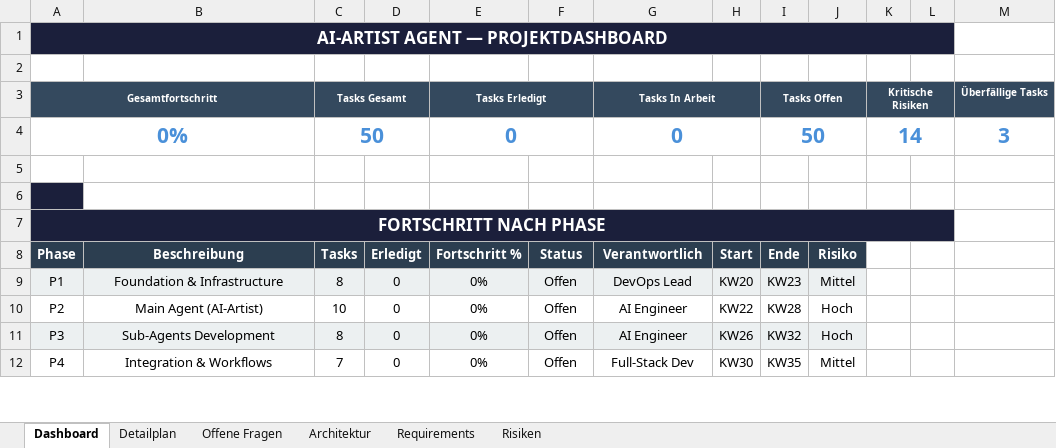
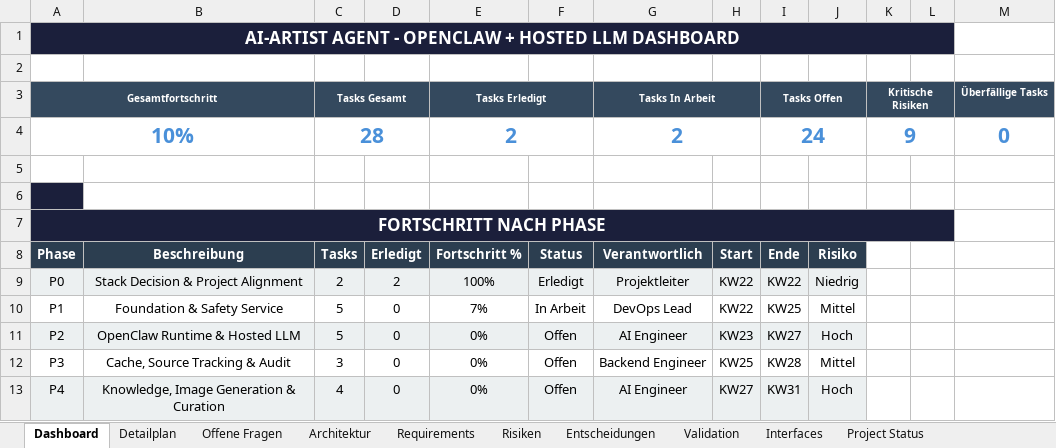
Before and after one commit to artprof964/AI-Artist, an Excel workbook: AI_Artist_Agent_Projekttracker.xlsx, sheet Dashboard, drawn as a sheet; only a part is shown; values as stored, in another font and other column widths than the file's, no borders; charts and pictures not drawn; removed rows and columns are numbered as before the commit, all else as after; the diff covers the shown part only; the diff names each change by its address in the sheet, - before the commit and + after, or states it on an @@ line.

```diff
--- a/AI_Artist_Agent_Projekttracker.xlsx (sheet Dashboard)
+++ b/AI_Artist_Agent_Projekttracker.xlsx (sheet Dashboard)
+sheet tab: Entscheidungen
+sheet tab: Validation
+sheet tab: Interfaces
+sheet tab: Project Status
-A1 (Gesamtfortschritt): AI-ARTIST AGENT — PROJEKTDASHBOARD
+A1 (Gesamtfortschritt): AI-ARTIST AGENT - OPENCLAW + HOSTED LLM DASHBOARD
-row 4: 0% |  | 50 |  | 0 |  | 0 |  | 50 |  | 14 |  | 3
+row 4: 10% |  | 28 |  | 2 |  | 2 |  | 24 |  | 9 |  | 0
+row 9: P0 | Stack Decision & Project Alignment | 2 | 2 | 100% | Erledigt | Projektleiter | KW22 | KW22 | Niedrig
-A10:J10 fill: #ECF0F1
+A10:J10 fill: none
-B10: Foundation & Infrastructure
+B10: Foundation & Safety Service
-C10 (Tasks Gesamt): 8
+C10 (Tasks Gesamt): 5
-E10 (Tasks Erledigt): 0%
+E10 (Tasks Erledigt): 7%
-F10: Offen
+F10: In Arbeit
-H10: KW20
+H10: KW22
-I10 (Tasks Offen): KW23
+I10 (Tasks Offen): KW25
-A11:J11 fill: none
+A11:J11 fill: #ECF0F1
-B11: Main Agent (AI-Artist)
+B11: OpenClaw Runtime & Hosted LLM
-C11 (Tasks Gesamt): 10
+C11 (Tasks Gesamt): 5
-H11: KW22
+H11: KW23
-I11 (Tasks Offen): KW28
+I11 (Tasks Offen): KW27
-A12:J12 fill: #ECF0F1
+A12:J12 fill: none
-B12: Sub-Agents Development
+B12: Cache, Source Tracking & Audit
-C12 (Tasks Gesamt): 8
+C12 (Tasks Gesamt): 3
-G12 (Tasks In Arbeit): AI Engineer
+G12 (Tasks In Arbeit): Backend Engineer
-H12: KW26
+H12: KW25
-I12 (Tasks Offen): KW32
+I12 (Tasks Offen): KW28
-J12: Hoch
+J12: Mittel
-A13:J13 fill: none
+A13:J13 fill: #ECF0F1
-B13: Integration & Workflows
+B13: Knowledge, Image Generation & Curation
-C13 (Tasks Gesamt): 7
+C13 (Tasks Gesamt): 4
-G13 (Tasks In Arbeit): Full-Stack Dev
+G13 (Tasks In Arbeit): AI Engineer
-H13: KW30
+H13: KW27
-I13 (Tasks Offen): KW35
+I13 (Tasks Offen): KW31
-J13: Mittel
+J13: Hoch
```
Also changed, not shown: 1 removed row, 38 edited cells and cell formats elsewhere in this sheet, sheet Detailplan, sheet Requirements, sheet Architektur, sheet Risiken, sheet Offene Fragen, formulas that keep their value, charts or pictures, 19 other files.
